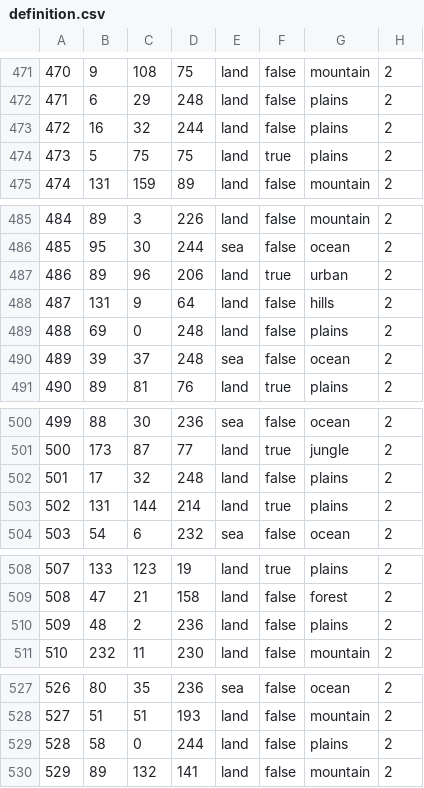
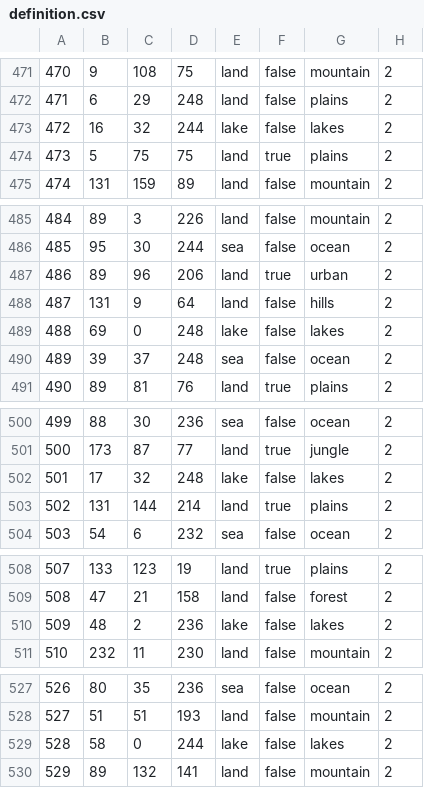
Before and after one commit to battleskorpion/nadivided-dev, a CSV file: map/definition.csv, drawn as a sheet; only a part is shown, gaps mark what is left out; the diff covers the shown part only.

```diff
--- a/map/definition.csv
+++ b/map/definition.csv
@@ -472,3 +472,3 @@
 471;6;29;248;land;false;plains;2
-472;16;32;244;land;false;plains;2
+472;16;32;244;lake;false;lakes;2
 473;5;75;75;land;true;plains;2
@@ -488,3 +488,3 @@
 487;131;9;64;land;false;hills;2
-488;69;0;248;land;false;plains;2
+488;69;0;248;lake;false;lakes;2
 489;39;37;248;sea;false;ocean;2
@@ -501,3 +501,3 @@
 500;173;87;77;land;true;jungle;2
-501;17;32;248;land;false;plains;2
+501;17;32;248;lake;false;lakes;2
 502;131;144;214;land;true;plains;2
@@ -509,3 +509,3 @@
 508;47;21;158;land;false;forest;2
-509;48;2;236;land;false;plains;2
+509;48;2;236;lake;false;lakes;2
 510;232;11;230;land;false;mountain;2
@@ -528,3 +528,3 @@
 527;51;51;193;land;false;mountain;2
-528;58;0;244;land;false;plains;2
+528;58;0;244;lake;false;lakes;2
 529;89;132;141;land;false;mountain;2
```
Also changed, not shown: 26 edited cells elsewhere in this file, 1 other file.
